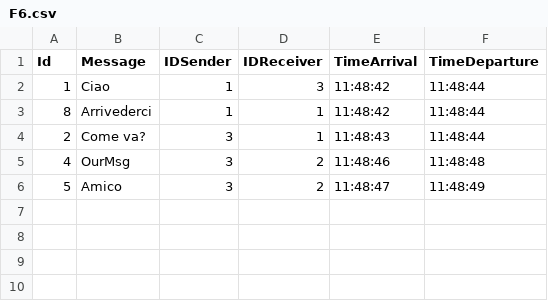
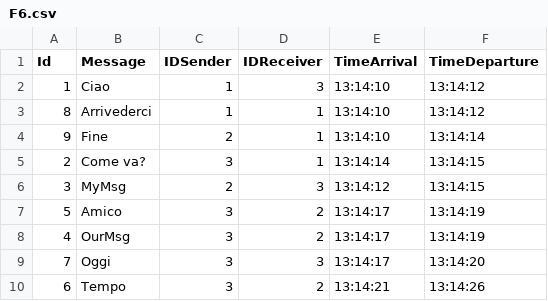
Before and after one commit to Bordi00/OS-project-20-21, a CSV file: OutputFiles/F6.csv, drawn as a sheet.

```diff
--- a/OutputFiles/F6.csv
+++ b/OutputFiles/F6.csv
@@ -1,6 +1,10 @@
 Id;Message;IDSender;IDReceiver;TimeArrival;TimeDeparture
-1;Ciao;1;3;11:48:42;11:48:44
-8;Arrivederci;1;1;11:48:42;11:48:44
-2;Come va?;3;1;11:48:43;11:48:44
-4;OurMsg;3;2;11:48:46;11:48:48
-5;Amico;3;2;11:48:47;11:48:49
+1;Ciao;1;3;13:14:10;13:14:12
+8;Arrivederci;1;1;13:14:10;13:14:12
+9;Fine;2;1;13:14:10;13:14:14
+2;Come va?;3;1;13:14:14;13:14:15
+3;MyMsg;2;3;13:14:12;13:14:15
+5;Amico;3;2;13:14:17;13:14:19
+4;OurMsg;3;2;13:14:17;13:14:19
+7;Oggi;3;3;13:14:17;13:14:20
+6;Tempo;3;2;13:14:21;13:14:26
```
Also changed, not shown: OutputFiles/F1.csv, OutputFiles/F10.csv, 14 other files.
